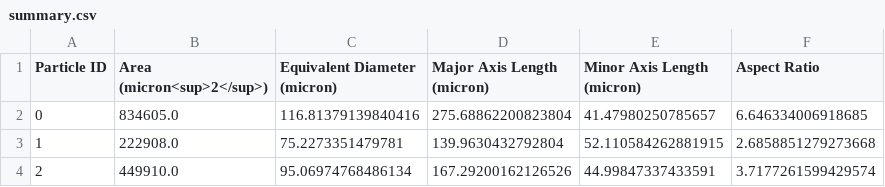
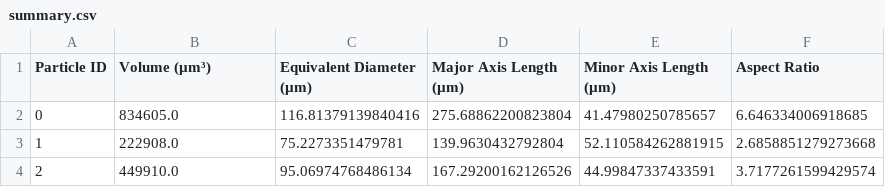
Before and after one commit to scigem/sand-atlas, a CSV file: assets/sands/caicos-117-sand/summary.csv, drawn as a sheet; only a part is shown.

Commit message:
updated area to volume

```diff
--- a/assets/sands/caicos-117-sand/summary.csv
+++ b/assets/sands/caicos-117-sand/summary.csv
@@ -1,2 +1,2 @@
-Particle ID,Area (micron<sup>2</sup>),Equivalent Diameter (micron),Major Axis Length (micron),Minor Axis Length (micron),Aspect Ratio
+Particle ID,Volume (µm³),Equivalent Diameter (µm),Major Axis Length (µm),Minor Axis Length (µm),Aspect Ratio
 0,834605.0,116.81379139840416,275.68862200823804,41.47980250785657,6.646334006918685
```
Also changed, not shown: assets/sands/LECA-598-sand/summary.csv, assets/sands/coffee-1-sand/summary.csv, 3 other files.
